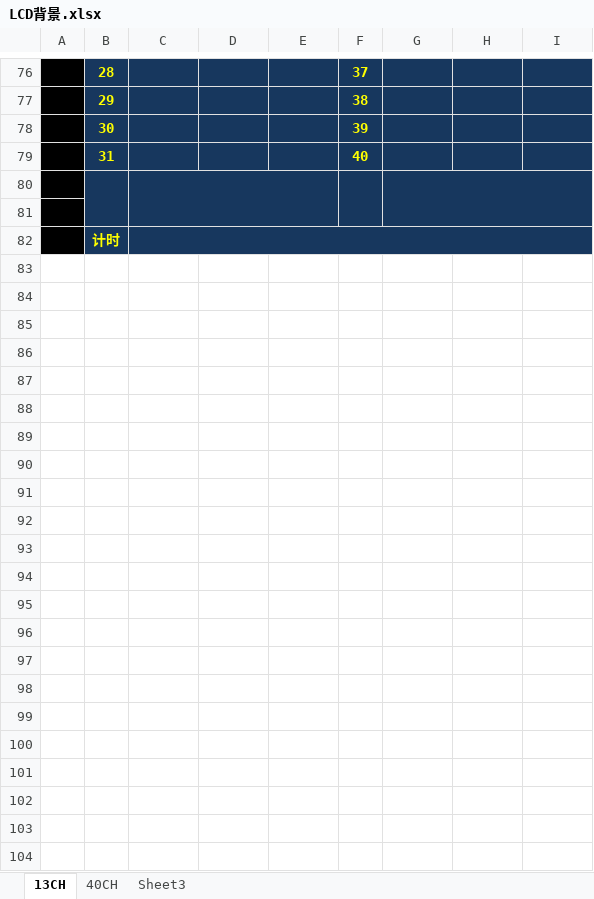
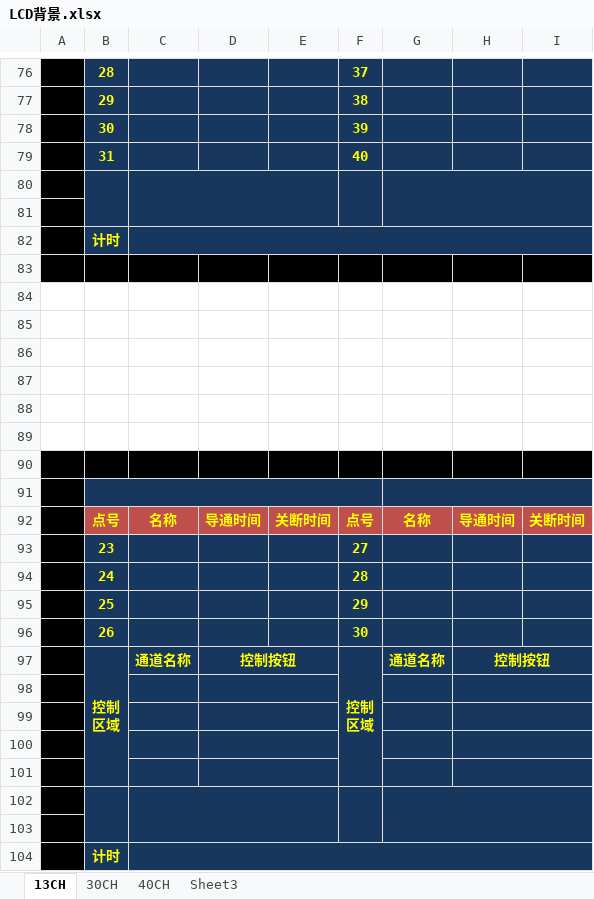
Before and after one commit to saffronrui/Timer-40CH-TFT-Project, an Excel workbook: LCD背景.xlsx, sheet 13CH, drawn as a sheet; only a part is shown, gaps mark what is left out; values as stored, in another font and other column widths than the file's, no borders; ↵ is a line break in a cell; the diff names each change by its address in the sheet, - before the commit and + after, or states it on an @@ line.

```diff
--- a/LCD背景.xlsx (sheet 13CH)
+++ b/LCD背景.xlsx (sheet 13CH)
+sheet tab: 30CH
+row 83: (empty)
+row 84: (empty)
+row 85: (empty)
+row 86: (empty)
+row 87: (empty)
+row 88: (empty)
+row 89: (empty)
+row 90: (empty)
+row 91: (empty)
+row 92:  | 点号 | 名称 | 导通时间 | 关断时间 | 点号 | 名称 | 导通时间 | 关断时间
+row 93:  | 23 |  |  |  | 27
+row 94:  | 24 |  |  |  | 28
+row 95:  | 25 |  |  |  | 29
+row 96:  | 26 |  |  |  | 30
+row 97:  | 控制 ↵ 区域 | 通道名称 | 控制按钮 |  | 控制 ↵ 区域 | 通道名称 | 控制按钮
+row 98: (empty)
+row 99: (empty)
+row 100: (empty)
+row 101: (empty)
+row 102: (empty)
+row 103: (empty)
+row 104:  | 计时
```
Also changed, not shown: 11 other files.
